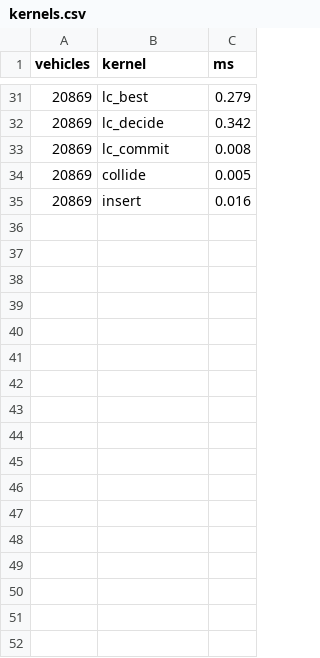
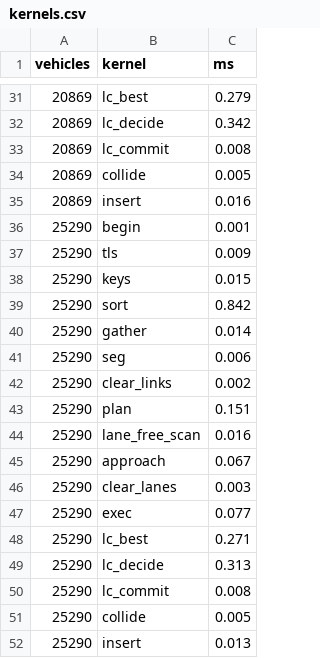
Before and after one commit to ErikFrankling/cars, a CSV file: results/bench/kernels.csv, drawn as a sheet; only a part is shown, gaps mark what is left out.

```diff
--- a/results/bench/kernels.csv
+++ b/results/bench/kernels.csv
@@ -35 +35,18 @@ vehicles,kernel,ms
 20869,insert,0.016
+25290,begin,0.001
+25290,tls,0.009
+25290,keys,0.015
+25290,sort,0.842
+25290,gather,0.014
+25290,seg,0.006
+25290,clear_links,0.002
+25290,plan,0.151
+25290,lane_free_scan,0.016
+25290,approach,0.067
+25290,clear_lanes,0.003
+25290,exec,0.077
+25290,lc_best,0.271
+25290,lc_decide,0.313
+25290,lc_commit,0.008
+25290,collide,0.005
+25290,insert,0.013
```
Also changed, not shown: results/thesis/errors.csv, 12 other files.
